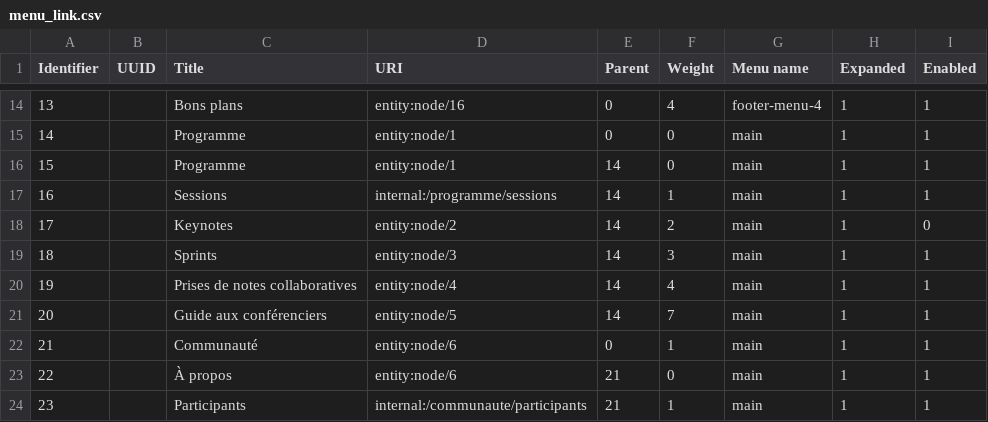
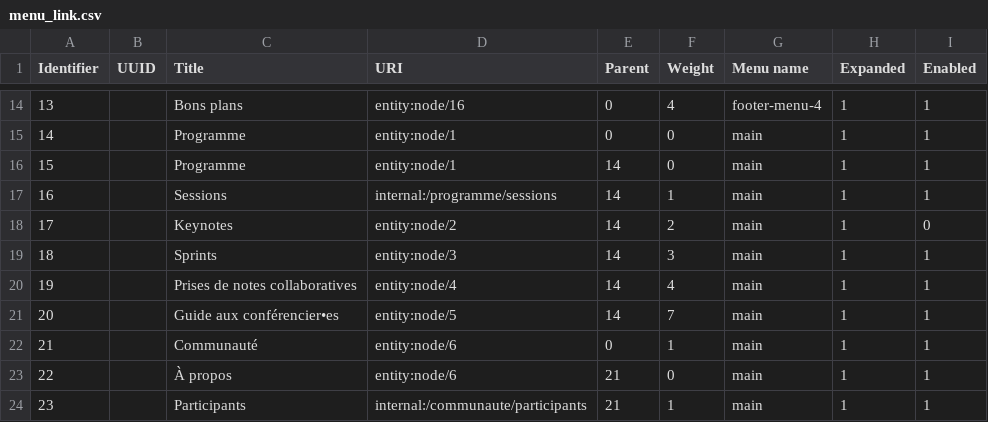
Before and after one commit to Drupal-FR/socle-drupalcampfr, a CSV file: www/profiles/custom/drupalcampfr/modules/custom/drupalcampfr_migrate/migrations/data/menu_link.csv, drawn as a sheet; only a part is shown, gaps mark what is left out.

```diff
--- a/www/profiles/custom/drupalcampfr/modules/custom/drupalcampfr_migrate/migrations/data/menu_link.csv
+++ b/www/profiles/custom/drupalcampfr/modules/custom/drupalcampfr_migrate/migrations/data/menu_link.csv
@@ -20,3 +20,3 @@ Identifier,UUID,Title,URI,Parent,Weight,Menu name,Expanded,Enabled
 19,,Prises de notes collaboratives,entity:node/4,14,4,main,1,1
-20,,Guide aux conférenciers,entity:node/5,14,7,main,1,1
+20,,Guide aux conférencier•es,entity:node/5,14,7,main,1,1
 21,,Communauté,entity:node/6,0,1,main,1,1
```
Also changed, not shown: www/profiles/custom/drupalcampfr/modules/custom/drupalcampfr_migrate/migrations/data/page.csv, 1 other file.
